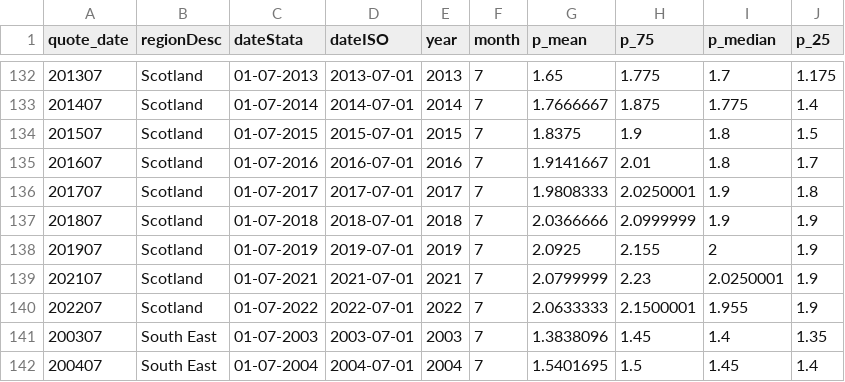
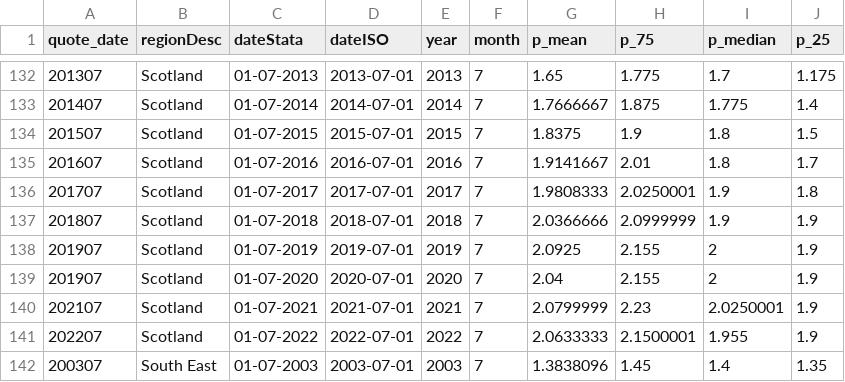
Before and after one commit to chandt99/chandt99.github.io, a CSV file: Primary school meals July.csv (was Primary school meals July csv.csv), drawn as a sheet; only a part is shown, gaps mark what is left out; the shorter side is filled out with more unchanged rows; the diff names each change by its address in the sheet, - before the commit and + after, or states it on an @@ line.

Commit message:
Update and rename Primary school meals July csv.csv to Primary school meals July.csv

```diff
--- a/Primary school meals July csv.csv
+++ b/Primary school meals July.csv
+row 139: 201907 | Scotland | 01-07-2020 | 2020-07-01 | 2020 | 7 | 2.04 | 2.155 | 2 | 1.9
```
